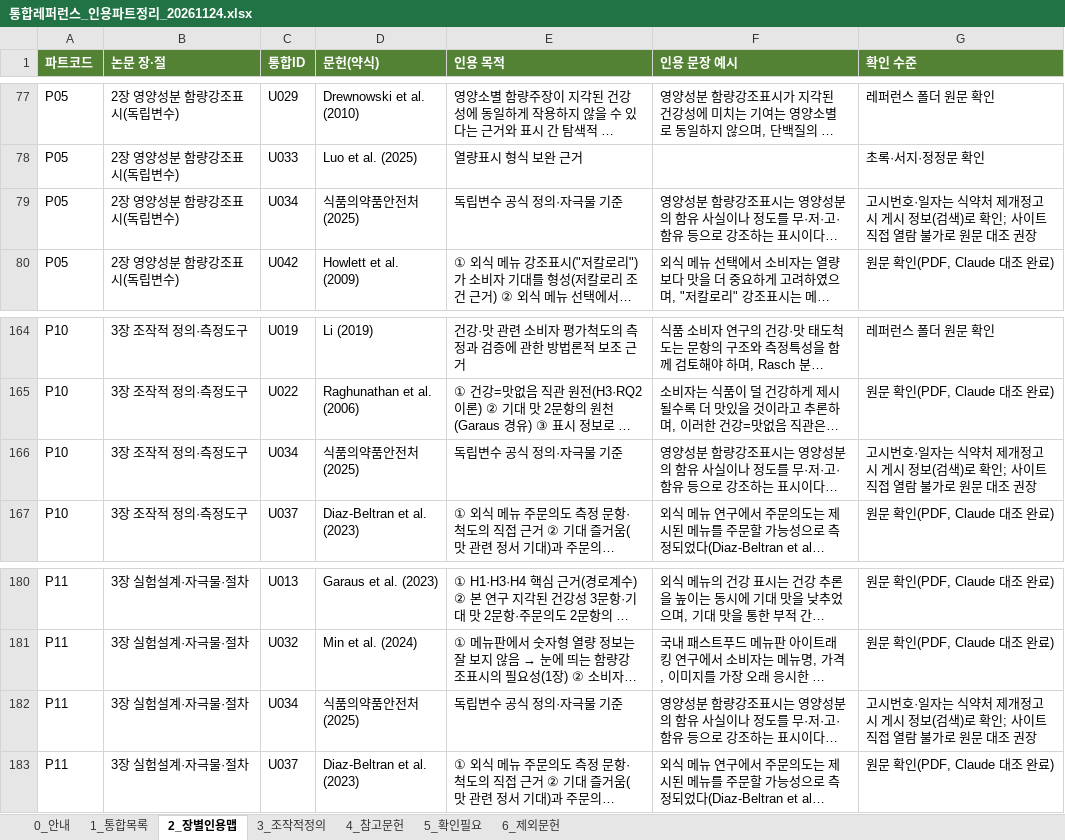
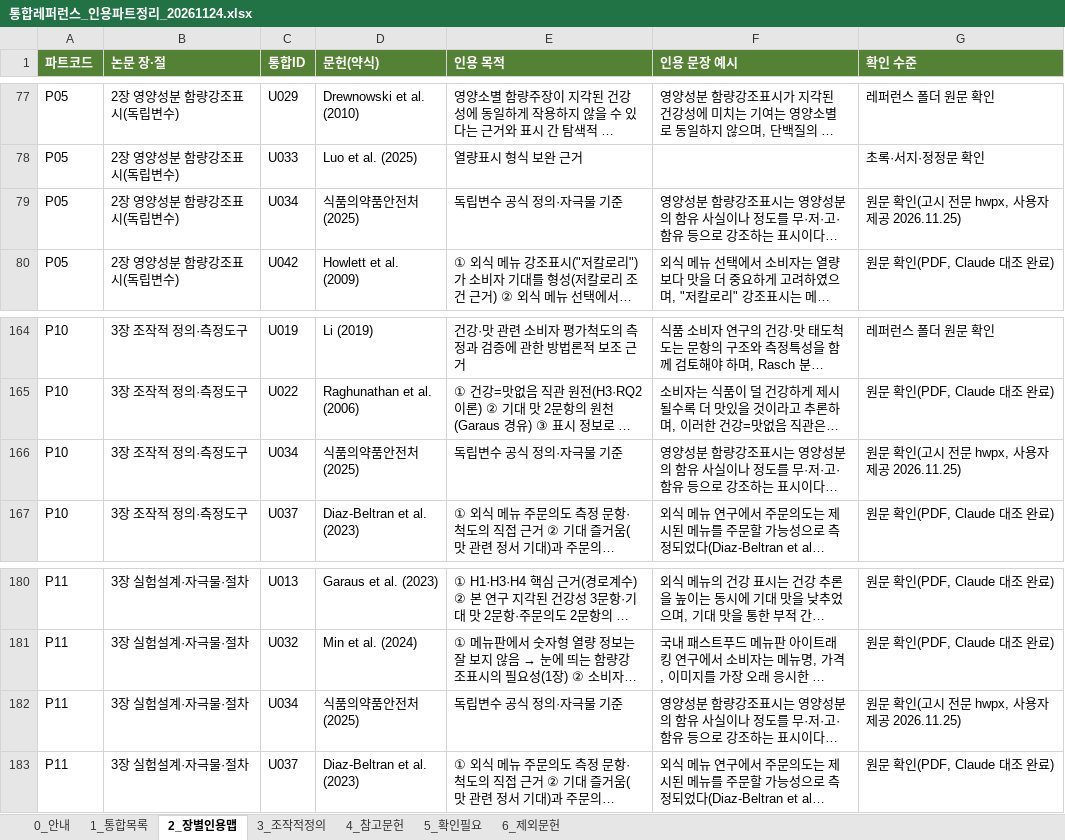
Before and after one commit to sheissuok-max/myGrowconApplication, an Excel workbook: references/통합레퍼런스_인용파트정리_20261124.xlsx, sheet 2_장별인용맵, drawn as a sheet; only a part is shown, gaps mark what is left out; long unchanged cells end in …; values as stored, in another font and other column widths than the file's, no borders; the diff names each change by its address in the sheet, - before the commit and + after, or states it on an @@ line.

```diff
--- a/references/통합레퍼런스_인용파트정리_20261124.xlsx (sheet 2_장별인용맵)
+++ b/references/통합레퍼런스_인용파트정리_20261124.xlsx (sheet 2_장별인용맵)
-G79 (확인 수준): 고시번호·일자는 식약처 제개정고시 게시 정보(검색)로 확인; 사이트 직접 열람 불가로 원문 대조 권장
+G79 (확인 수준): 원문 확인(고시 전문 hwpx, 사용자 제공 2026.11.25)
-G166 (확인 수준): 고시번호·일자는 식약처 제개정고시 게시 정보(검색)로 확인; 사이트 직접 열람 불가로 원문 대조 권장
+G166 (확인 수준): 원문 확인(고시 전문 hwpx, 사용자 제공 2026.11.25)
-G182 (확인 수준): 고시번호·일자는 식약처 제개정고시 게시 정보(검색)로 확인; 사이트 직접 열람 불가로 원문 대조 권장
+G182 (확인 수준): 원문 확인(고시 전문 hwpx, 사용자 제공 2026.11.25)
```
Also changed, not shown: sheet 1_통합목록, sheet 5_확인필요, sheet 4_참고문헌.
